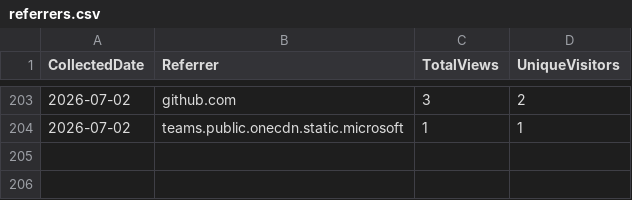
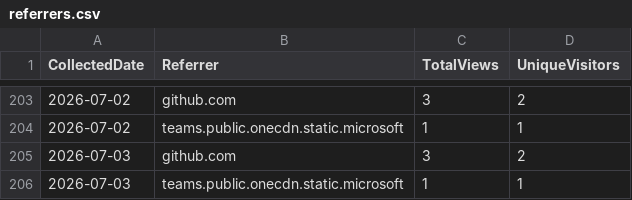
Before and after one commit to ZacharyLuz/Get-AzAIModelAvailability, a CSV file: data/referrers.csv, drawn as a sheet; only a part is shown, gaps mark what is left out.

```diff
--- a/data/referrers.csv
+++ b/data/referrers.csv
@@ -204 +204,3 @@ CollectedDate,Referrer,TotalViews,UniqueVisitors
 "2026-07-02","teams.public.onecdn.static.microsoft",1,1
+"2026-07-03","github.com",3,2
+"2026-07-03","teams.public.onecdn.static.microsoft",1,1
```
Also changed, not shown: data/paths.csv, data/release-downloads.csv, 3 other files.
